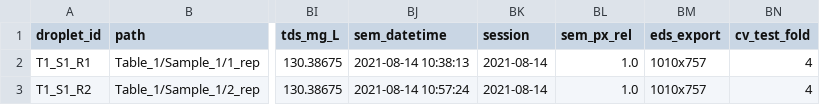
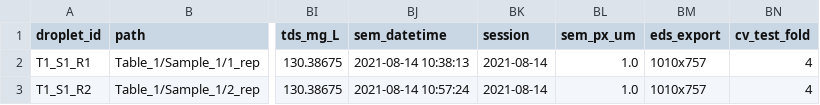
Before and after one commit to xiaoyanLi629/coffee-ring-crystallization-dataset, a CSV file: metadata/samples.csv, drawn as a sheet; only a part is shown, gaps mark what is left out; the diff names each change by its address in the sheet, - before the commit and + after, or states it on an @@ line.

Commit message:
samples.csv: sem_px_rel renamed to sem_px_um (nominal um per pixel, JSM-6610LV magnification reference 128 mm); README documents SEM and optical pixel sizes

```diff
--- a/metadata/samples.csv
+++ b/metadata/samples.csv
-BL1: sem_px_rel
+BL1: sem_px_um
```
Also changed, not shown: 2 other files.
